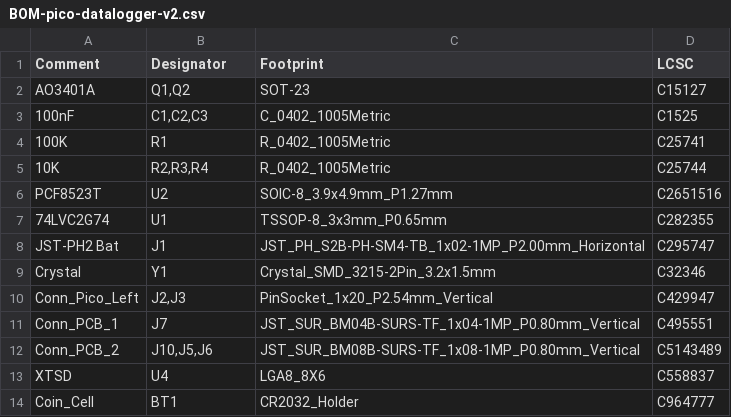
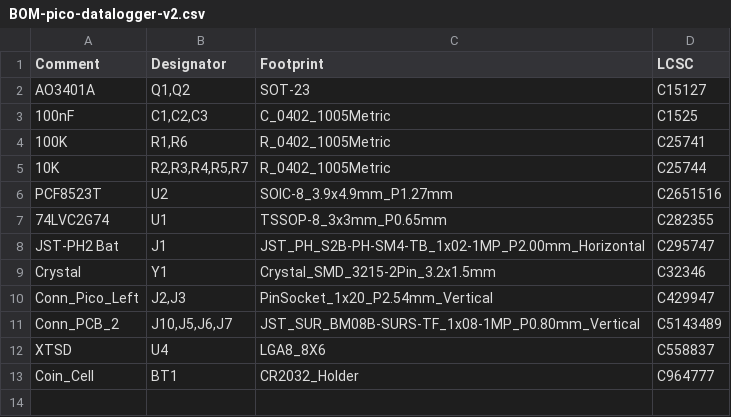
Before and after one commit to bablokb/pcb-pico-datalogger, a CSV file: production_files/BOM-pico-datalogger-v2.csv, drawn as a sheet.

```diff
--- a/production_files/BOM-pico-datalogger-v2.csv
+++ b/production_files/BOM-pico-datalogger-v2.csv
@@ -3,4 +3,4 @@ AO3401A,"Q1,Q2",SOT-23,C15127
 100nF,"C1,C2,C3",C_0402_1005Metric,C1525
-100K,R1,R_0402_1005Metric,C25741
-10K,"R2,R3,R4",R_0402_1005Metric,C25744
+100K,"R1,R6",R_0402_1005Metric,C25741
+10K,"R2,R3,R4,R5,R7",R_0402_1005Metric,C25744
 PCF8523T,U2,SOIC-8_3.9x4.9mm_P1.27mm,C2651516
@@ -10,4 +10,3 @@ Crystal,Y1,Crystal_SMD_3215-2Pin_3.2x1.5mm,C32346
 Conn_Pico_Left,"J2,J3",PinSocket_1x20_P2.54mm_Vertical,C429947
-Conn_PCB_1,J7,JST_SUR_BM04B-SURS-TF_1x04-1MP_P0.80mm_Vertical,C495551
-Conn_PCB_2,"J10,J5,J6",JST_SUR_BM08B-SURS-TF_1x08-1MP_P0.80mm_Vertical,C5143489
+Conn_PCB_2,"J10,J5,J6,J7",JST_SUR_BM08B-SURS-TF_1x08-1MP_P0.80mm_Vertical,C5143489
 XTSD,U4,LGA8_8X6,C558837
```
Also changed, not shown: production_files/CPL-pico-datalogger-v2.csv, 9 other files.
